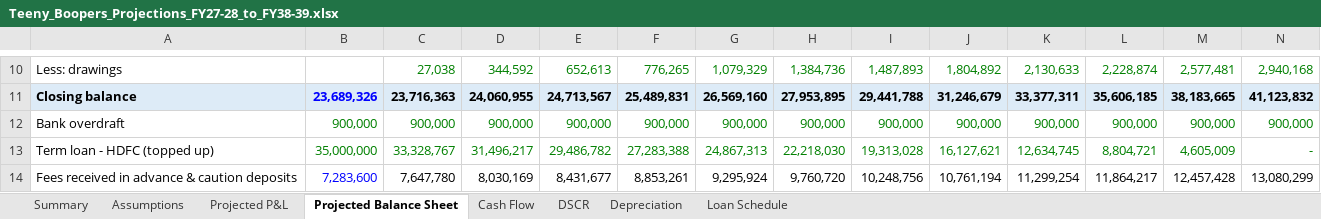
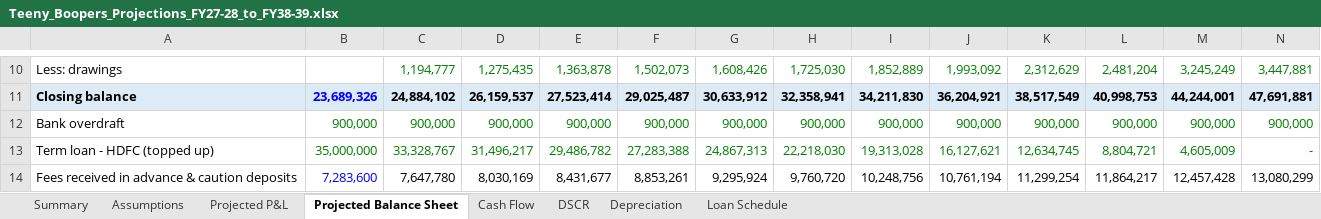
Before and after one commit to bvrauditteam/bvrauditteam.github.io, an Excel workbook: projections/Teeny_Boopers_Projections_FY27-28_to_FY38-39.xlsx, sheet Projected Balance Sheet, drawn as a sheet; only a part is shown, gaps mark what is left out; values as stored, in another font and other column widths than the file's, no borders; the diff covers the shown part only; the diff names each change by its address in the sheet, - before the commit and + after, or states it on an @@ line.

```diff
--- a/projections/Teeny_Boopers_Projections_FY27-28_to_FY38-39.xlsx (sheet Projected Balance Sheet)
+++ b/projections/Teeny_Boopers_Projections_FY27-28_to_FY38-39.xlsx (sheet Projected Balance Sheet)
-C10: 27,038
+C10: 1,194,777
-D10: 344,592
+D10: 1,275,435
-E10: 652,613
+E10: 1,363,878
-F10: 776,265
+F10: 1,502,073
-G10: 1,079,329
+G10: 1,608,426
-H10: 1,384,736
+H10: 1,725,030
-I10: 1,487,893
+I10: 1,852,889
-J10: 1,804,892
+J10: 1,993,092
-K10: 2,130,633
+K10: 2,312,629
-L10: 2,228,874
+L10: 2,481,204
-M10: 2,577,481
+M10: 3,245,249
-N10: 2,940,168
+N10: 3,447,881
-C11: 23,716,363
+C11: 24,884,102
-D11: 24,060,955
+D11: 26,159,537
-E11: 24,713,567
+E11: 27,523,414
-F11: 25,489,831
+F11: 29,025,487
-G11: 26,569,160
+G11: 30,633,912
-H11: 27,953,895
+H11: 32,358,941
-I11: 29,441,788
+I11: 34,211,830
-J11: 31,246,679
+J11: 36,204,921
-K11: 33,377,311
+K11: 38,517,549
-L11: 35,606,185
+L11: 40,998,753
-M11: 38,183,665
+M11: 44,244,001
-N11: 41,123,832
+N11: 47,691,881
```
Also changed, not shown: 2 added rows, 1 removed row and 61 edited cells elsewhere in this sheet, sheet Depreciation, sheet Projected P&L, sheet Cash Flow, sheet Summary, sheet DSCR, sheet Assumptions, formulas that keep their value, projections/Teeny_Boopers_Projections_FY27-28_to_FY38-39_Rs_in_thousands.xlsx, 2 other files.
